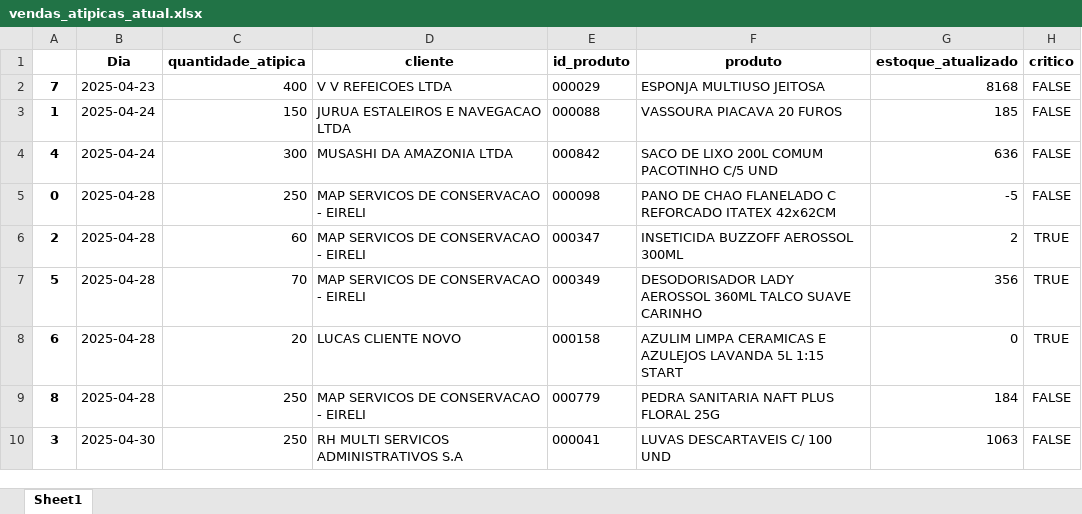
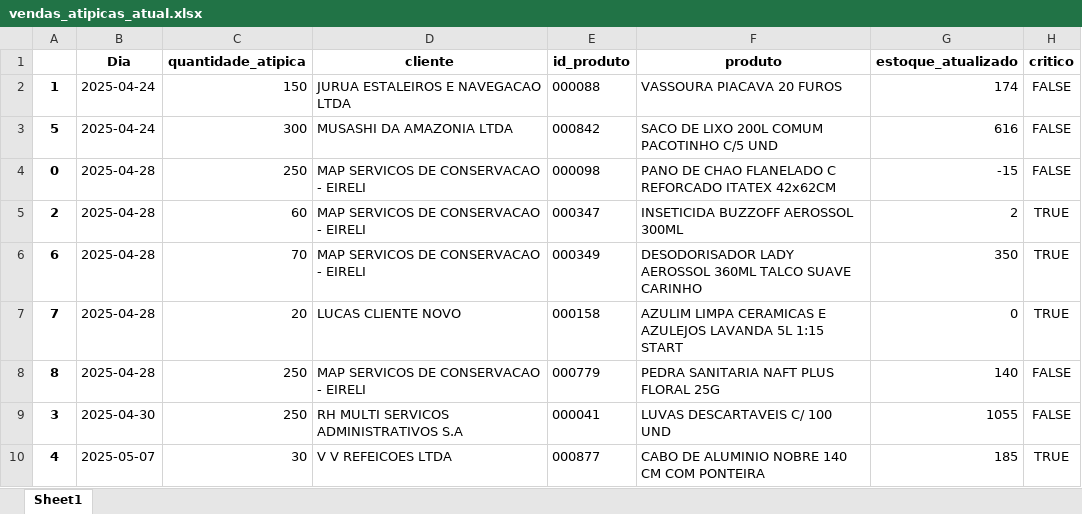
Before and after one commit to maloka-ai/poc-dashboard, an Excel workbook: dados/ADD/Dados_ADD_PF/vendas_atipicas_atual.xlsx, sheet Sheet1, drawn as a sheet; values as stored, in another font and other column widths than the file's, no borders; removed rows and columns are numbered as before the commit, all else as after; the diff names each change by its address in the sheet, - before the commit and + after, or states it on an @@ line.

```diff
--- a/dados/ADD/Dados_ADD_PF/vendas_atipicas_atual.xlsx (sheet Sheet1)
+++ b/dados/ADD/Dados_ADD_PF/vendas_atipicas_atual.xlsx (sheet Sheet1)
-row 2: 7 | 2025-04-23 | 400 | V V REFEICOES LTDA | 000029 | ESPONJA MULTIUSO JEITOSA | 8168 | FALSE
-G2 (estoque_atualizado): 185
+G2 (estoque_atualizado): 174
-A3: 4
+A3: 5
-G3 (estoque_atualizado): 636
+G3 (estoque_atualizado): 616
-G4 (estoque_atualizado): -5
+G4 (estoque_atualizado): -15
-A6: 5
+A6: 6
-G6 (estoque_atualizado): 356
+G6 (estoque_atualizado): 350
-A7: 6
+A7: 7
-G8 (estoque_atualizado): 184
+G8 (estoque_atualizado): 140
-G9 (estoque_atualizado): 1063
+G9 (estoque_atualizado): 1055
+row 10: 4 | 2025-05-07 | 30 | V V REFEICOES LTDA | 000877 | CABO DE ALUMINIO NOBRE 140 CM COM PONTEIRA | 185 | TRUE
```
Also changed, not shown: dados/ADD/Dados_ADD_PF/relatorio_produtos.xlsx.
